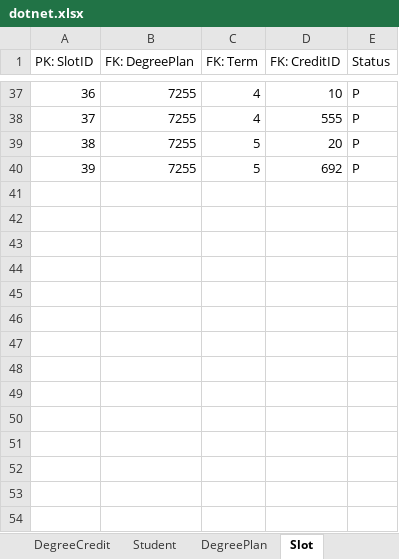
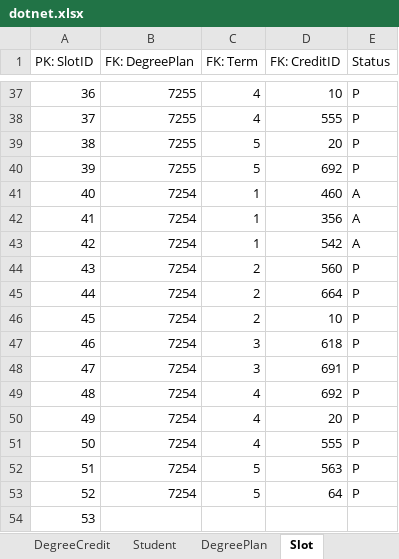
Before and after one commit to vennela-cheekoti/DegreePlan, an Excel workbook: dotnet.xlsx, sheet Slot, drawn as a sheet; only a part is shown, gaps mark what is left out; values as stored, in another font and other column widths than the file's, no borders; the diff names each change by its address in the sheet, - before the commit and + after, or states it on an @@ line.

Commit message:
commiting model data

```diff
--- a/dotnet.xlsx (sheet Slot)
+++ b/dotnet.xlsx (sheet Slot)
+row 41: 40 | 7254 | 1 | 460 | A
+row 42: 41 | 7254 | 1 | 356 | A
+row 43: 42 | 7254 | 1 | 542 | A
+row 44: 43 | 7254 | 2 | 560 | P
+row 45: 44 | 7254 | 2 | 664 | P
+row 46: 45 | 7254 | 2 | 10 | P
+row 47: 46 | 7254 | 3 | 618 | P
+row 48: 47 | 7254 | 3 | 691 | P
+row 49: 48 | 7254 | 4 | 692 | P
+row 50: 49 | 7254 | 4 | 20 | P
+row 51: 50 | 7254 | 4 | 555 | P
+row 52: 51 | 7254 | 5 | 563 | P
+row 53: 52 | 7254 | 5 | 64 | P
+row 54: 53
```
Also changed, not shown: sheet StudentTerm, sheet DegreePlan.
